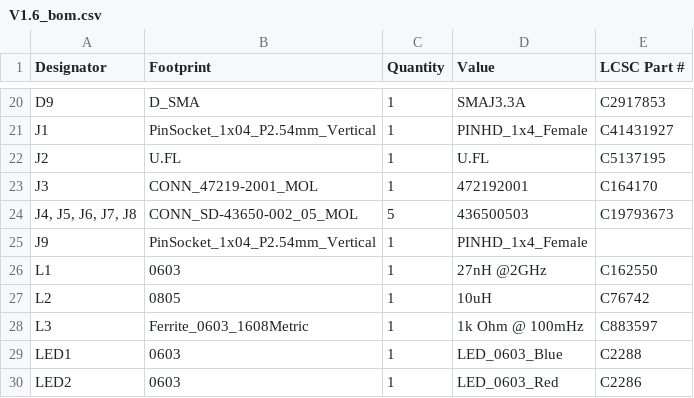
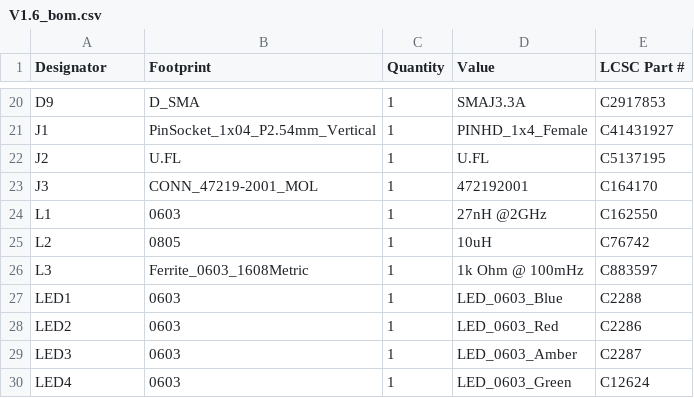
Before and after one commit to chanmeletio/Astro_Avionics, a CSV file: hardware/rev_a/production/V1.6/V1.6_bom.csv, drawn as a sheet; only a part is shown, gaps mark what is left out; the shorter side is filled out with more unchanged rows.

```diff
--- a/hardware/rev_a/production/V1.6/V1.6_bom.csv
+++ b/hardware/rev_a/production/V1.6/V1.6_bom.csv
@@ -23,4 +23,2 @@ J2,U.FL,1,U.FL,C5137195
 J3,CONN_47219-2001_MOL,1,472192001,C164170
-"J4, J5, J6, J7, J8",CONN_SD-43650-002_05_MOL,5,436500503,C19793673
-J9,PinSocket_1x04_P2.54mm_Vertical,1,PINHD_1x4_Female,
 L1,0603,1,27nH @2GHz,C162550
```
Also changed, not shown: hardware/rev_a/production/V1.6/V1.6_positions.csv, 11 other files.
